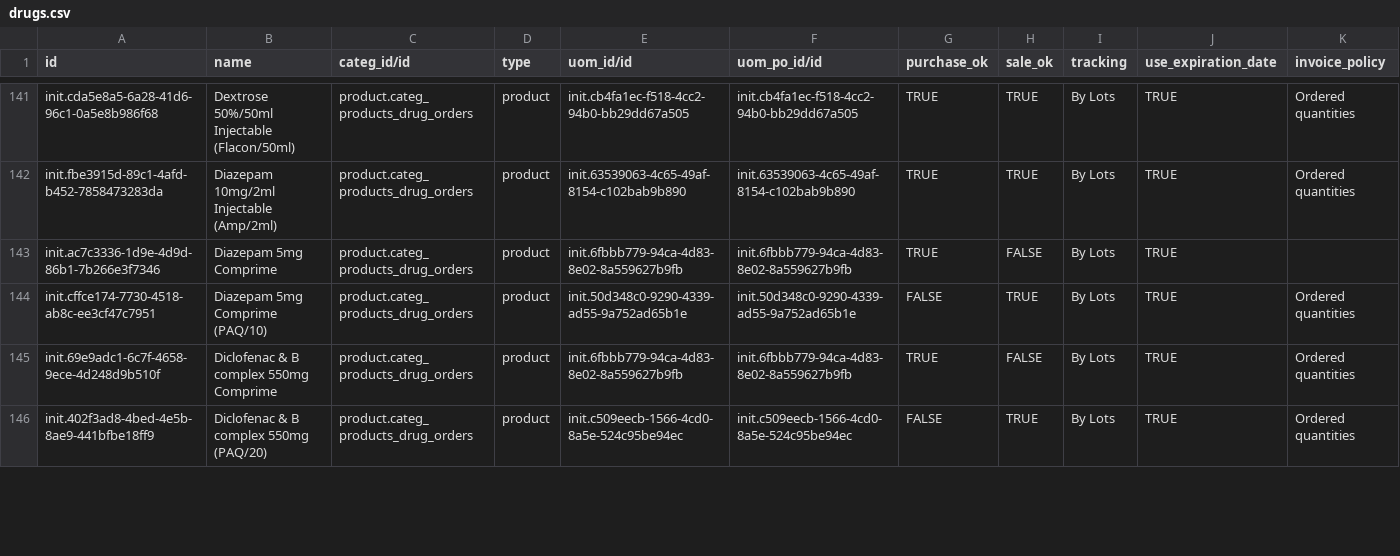
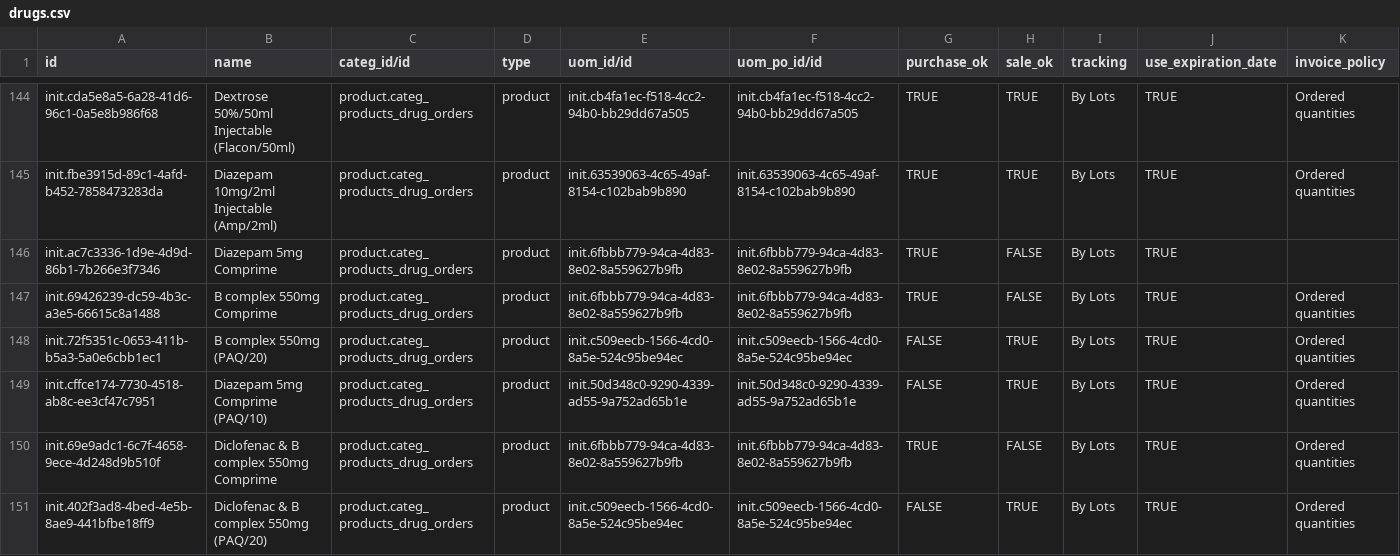
Before and after one commit to CRUDEM/odoo-config-hsc, a CSV file: configuration/product_variant/drugs.csv, drawn as a sheet; only a part is shown, gaps mark what is left out; the diff covers the shown part only; the diff names each change by its address in the sheet, - before the commit and + after, or states it on an @@ line.

```diff
--- a/configuration/product_variant/drugs.csv
+++ b/configuration/product_variant/drugs.csv
+row 147: init.69426239-dc59-4b3c-a3e5-66615c8a1488 | B complex 550mg Comprime | product.categ_products_drug_orders | product | init.6fbbb779-94ca-4d83-8e02-8a559627b9fb | init.6fbbb779-94ca-4d83-8e02-8a559627b9fb | TRUE | FALSE | By Lots | TRUE | Ordered quantities
+row 148: init.72f5351c-0653-411b-b5a3-5a0e6cbb1ec1 | B complex 550mg (PAQ/20) | product.categ_products_drug_orders | product | init.c509eecb-1566-4cd0-8a5e-524c95be94ec | init.c509eecb-1566-4cd0-8a5e-524c95be94ec | FALSE | TRUE | By Lots | TRUE | Ordered quantities
```
Also changed, not shown: 4 added rows, 1 removed row and 9 edited cells elsewhere in this file, configuration/bill_of_material/mrp.bom.csv.
